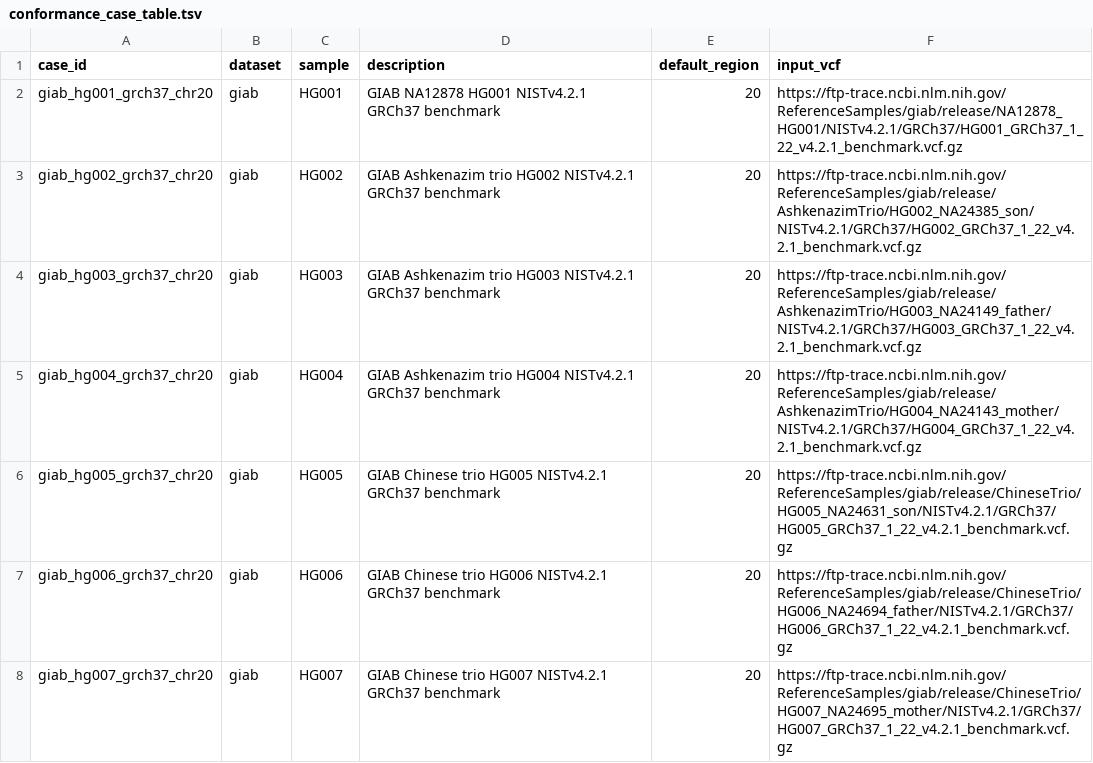
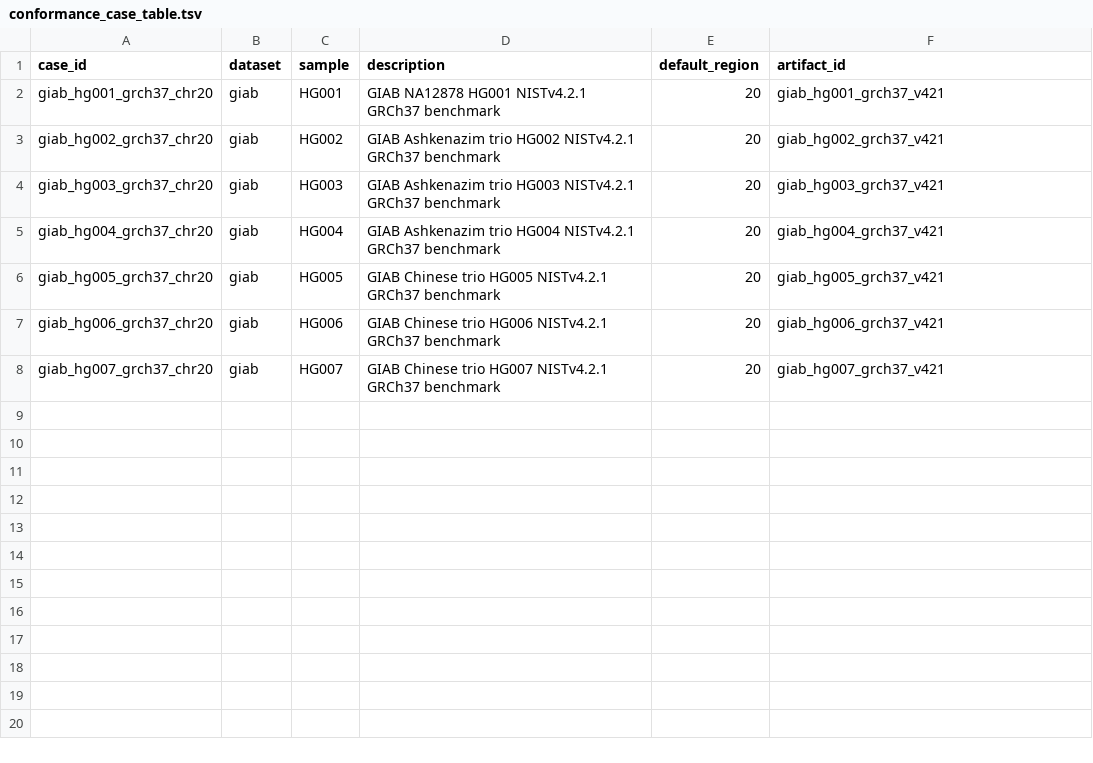
Before and after one commit to RGenomicsETL/duckhts, a TSV file: scripts/conformance_case_table.tsv, drawn as a sheet.

```diff
--- a/scripts/conformance_case_table.tsv
+++ b/scripts/conformance_case_table.tsv
@@ -1,8 +1,8 @@
-case_id	dataset	sample	description	default_region	input_vcf
-giab_hg001_grch37_chr20	giab	HG001	GIAB NA12878 HG001 NISTv4.2.1 GRCh37 benchmark	20	https://ftp-trace.ncbi.nlm.nih.gov/ReferenceSamples/giab/release/NA12878_HG001/NISTv4.2.1/GRCh37/HG001_GRCh37_1_22_v4.2.1_benchmark.vcf.gz
-giab_hg002_grch37_chr20	giab	HG002	GIAB Ashkenazim trio HG002 NISTv4.2.1 GRCh37 benchmark	20	https://ftp-trace.ncbi.nlm.nih.gov/ReferenceSamples/giab/release/AshkenazimTrio/HG002_NA24385_son/NISTv4.2.1/GRCh37/HG002_GRCh37_1_22_v4.2.1_benchmark.vcf.gz
-giab_hg003_grch37_chr20	giab	HG003	GIAB Ashkenazim trio HG003 NISTv4.2.1 GRCh37 benchmark	20	https://ftp-trace.ncbi.nlm.nih.gov/ReferenceSamples/giab/release/AshkenazimTrio/HG003_NA24149_father/NISTv4.2.1/GRCh37/HG003_GRCh37_1_22_v4.2.1_benchmark.vcf.gz
-giab_hg004_grch37_chr20	giab	HG004	GIAB Ashkenazim trio HG004 NISTv4.2.1 GRCh37 benchmark	20	https://ftp-trace.ncbi.nlm.nih.gov/ReferenceSamples/giab/release/AshkenazimTrio/HG004_NA24143_mother/NISTv4.2.1/GRCh37/HG004_GRCh37_1_22_v4.2.1_benchmark.vcf.gz
-giab_hg005_grch37_chr20	giab	HG005	GIAB Chinese trio HG005 NISTv4.2.1 GRCh37 benchmark	20	https://ftp-trace.ncbi.nlm.nih.gov/ReferenceSamples/giab/release/ChineseTrio/HG005_NA24631_son/NISTv4.2.1/GRCh37/HG005_GRCh37_1_22_v4.2.1_benchmark.vcf.gz
-giab_hg006_grch37_chr20	giab	HG006	GIAB Chinese trio HG006 NISTv4.2.1 GRCh37 benchmark	20	https://ftp-trace.ncbi.nlm.nih.gov/ReferenceSamples/giab/release/ChineseTrio/HG006_NA24694_father/NISTv4.2.1/GRCh37/HG006_GRCh37_1_22_v4.2.1_benchmark.vcf.gz
-giab_hg007_grch37_chr20	giab	HG007	GIAB Chinese trio HG007 NISTv4.2.1 GRCh37 benchmark	20	https://ftp-trace.ncbi.nlm.nih.gov/ReferenceSamples/giab/release/ChineseTrio/HG007_NA24695_mother/NISTv4.2.1/GRCh37/HG007_GRCh37_1_22_v4.2.1_benchmark.vcf.gz
+case_id	dataset	sample	description	default_region	artifact_id
+giab_hg001_grch37_chr20	giab	HG001	GIAB NA12878 HG001 NISTv4.2.1 GRCh37 benchmark	20	giab_hg001_grch37_v421
+giab_hg002_grch37_chr20	giab	HG002	GIAB Ashkenazim trio HG002 NISTv4.2.1 GRCh37 benchmark	20	giab_hg002_grch37_v421
+giab_hg003_grch37_chr20	giab	HG003	GIAB Ashkenazim trio HG003 NISTv4.2.1 GRCh37 benchmark	20	giab_hg003_grch37_v421
+giab_hg004_grch37_chr20	giab	HG004	GIAB Ashkenazim trio HG004 NISTv4.2.1 GRCh37 benchmark	20	giab_hg004_grch37_v421
+giab_hg005_grch37_chr20	giab	HG005	GIAB Chinese trio HG005 NISTv4.2.1 GRCh37 benchmark	20	giab_hg005_grch37_v421
+giab_hg006_grch37_chr20	giab	HG006	GIAB Chinese trio HG006 NISTv4.2.1 GRCh37 benchmark	20	giab_hg006_grch37_v421
+giab_hg007_grch37_chr20	giab	HG007	GIAB Chinese trio HG007 NISTv4.2.1 GRCh37 benchmark	20	giab_hg007_grch37_v421
```
Also changed, not shown: r/duckhtsbench/inst/benchmark_registry.tsv, 1 other file.
